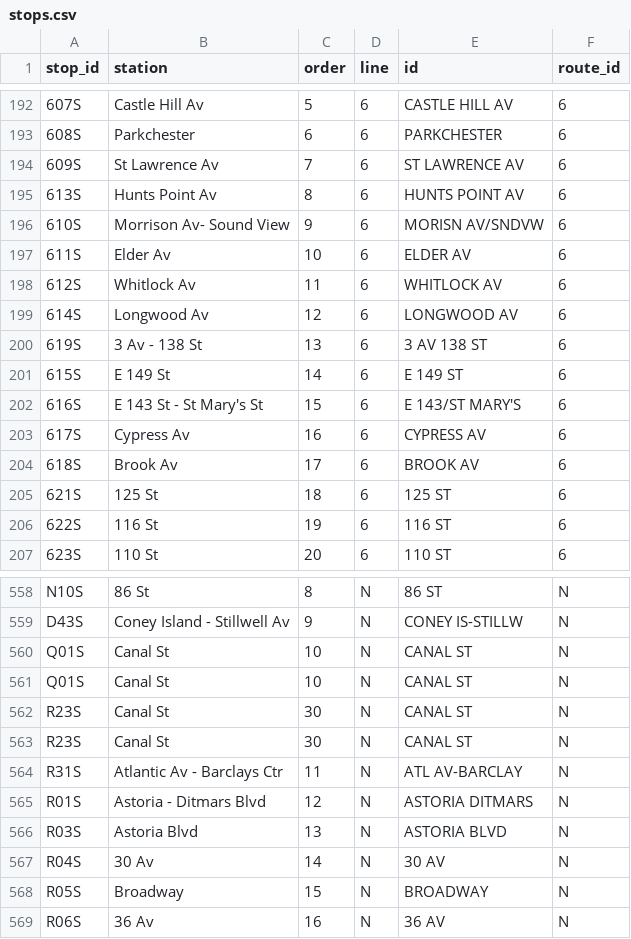
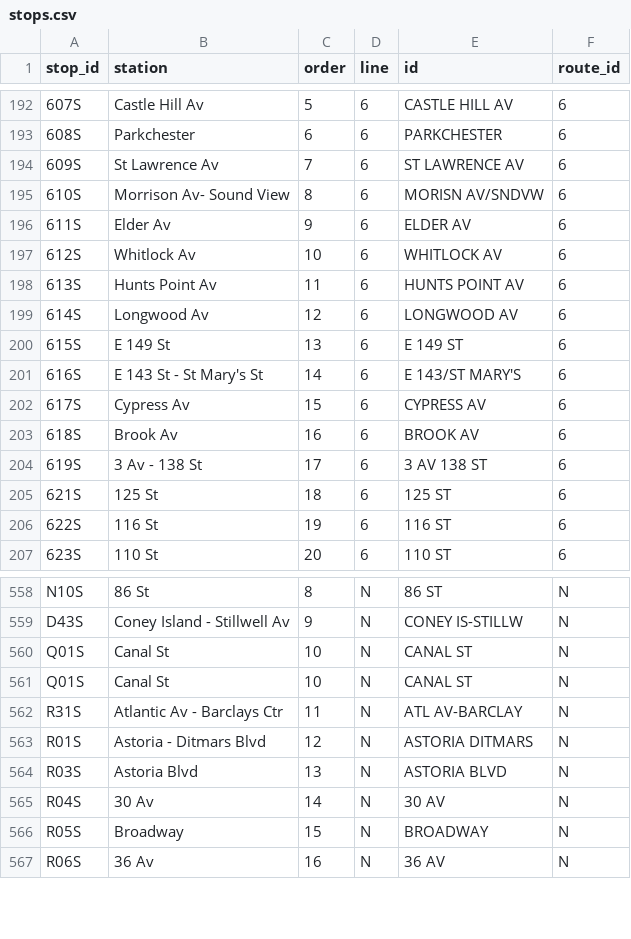
Before and after one commit to tsdataclinic/SubwayCrowds, a CSV file: public/stops.csv, drawn as a sheet; only a part is shown, gaps mark what is left out; the diff covers the shown part only.

```diff
--- a/public/stops.csv
+++ b/public/stops.csv
@@ -194,12 +194,12 @@ stop_id,station,order,line,id,route_id
 609S,St Lawrence Av,7,6,ST LAWRENCE AV,6
-613S,Hunts Point Av,8,6,HUNTS POINT AV,6
-610S,Morrison Av- Sound View,9,6,MORISN AV/SNDVW,6
-611S,Elder Av,10,6,ELDER AV,6
-612S,Whitlock Av,11,6,WHITLOCK AV,6
+610S,Morrison Av- Sound View,8,6,MORISN AV/SNDVW,6
+611S,Elder Av,9,6,ELDER AV,6
+612S,Whitlock Av,10,6,WHITLOCK AV,6
+613S,Hunts Point Av,11,6,HUNTS POINT AV,6
 614S,Longwood Av,12,6,LONGWOOD AV,6
-619S,3 Av - 138 St,13,6,3 AV 138 ST,6
-615S,E 149 St,14,6,E 149 ST,6
-616S,E 143 St - St Mary's St,15,6,E 143/ST MARY'S,6
-617S,Cypress Av,16,6,CYPRESS AV,6
-618S,Brook Av,17,6,BROOK AV,6
+615S,E 149 St,13,6,E 149 ST,6
+616S,E 143 St - St Mary's St,14,6,E 143/ST MARY'S,6
+617S,Cypress Av,15,6,CYPRESS AV,6
+618S,Brook Av,16,6,BROOK AV,6
+619S,3 Av - 138 St,17,6,3 AV 138 ST,6
 621S,125 St,18,6,125 ST,6
@@ -561,4 +561,2 @@ Q01S,Canal St,10,N,CANAL ST,N
 Q01S,Canal St,10,N,CANAL ST,N
-R23S,Canal St,30,N,CANAL ST,N
-R23S,Canal St,30,N,CANAL ST,N
 R31S,Atlantic Av - Barclays Ctr,11,N,ATL AV-BARCLAY,N
```
Also changed, not shown: 3 added rows, 12 removed rows and 10 edited cells elsewhere in this file, 2 other files.
